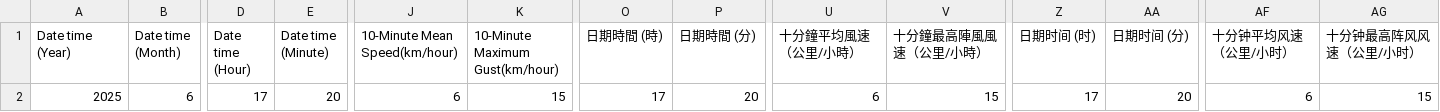
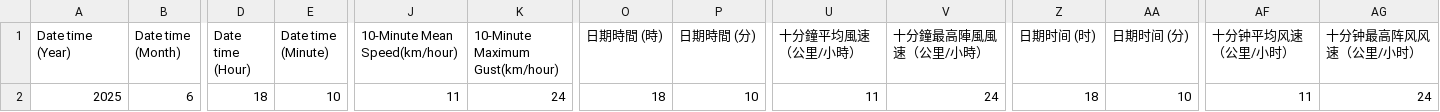
Before and after one commit to cysyiu/WeatherMap, a CSV file: Data/Wind_data/latest_10min_wind_csdi_29.csv, drawn as a sheet; only a part is shown, gaps mark what is left out; the diff names each change by its address in the sheet, - before the commit and + after, or states it on an @@ line.

```diff
--- a/Data/Wind_data/latest_10min_wind_csdi_29.csv
+++ b/Data/Wind_data/latest_10min_wind_csdi_29.csv
-D2 (Date time (Hour)): 17
+D2 (Date time (Hour)): 18
-E2 (Date time (Minute)): 20
+E2 (Date time (Minute)): 10
-J2 (10-Minute Mean Speed(km/hour)): 6
+J2 (10-Minute Mean Speed(km/hour)): 11
-K2 (10-Minute Maximum Gust(km/hour)): 15
+K2 (10-Minute Maximum Gust(km/hour)): 24
-O2 (日期時間 (時)): 17
+O2 (日期時間 (時)): 18
-P2 (日期時間 (分)): 20
+P2 (日期時間 (分)): 10
-U2 (十分鐘平均風速（公里/小時）): 6
+U2 (十分鐘平均風速（公里/小時）): 11
-V2 (十分鐘最高陣風風速（公里/小時）): 15
+V2 (十分鐘最高陣風風速（公里/小時）): 24
-Z2 (日期时间 (时)): 17
+Z2 (日期时间 (时)): 18
-AA2 (日期时间 (分)): 20
+AA2 (日期时间 (分)): 10
-AF2 (十分钟平均风速（公里/小时）): 6
+AF2 (十分钟平均风速（公里/小时）): 11
-AG2 (十分钟最高阵风风速（公里/小时）): 15
+AG2 (十分钟最高阵风风速（公里/小时）): 24
```
Also changed, not shown: Data/Wind_data/latest_10min_wind_csdi_10.csv, Data/Wind_data/latest_10min_wind_csdi_15.csv, 27 other files.
